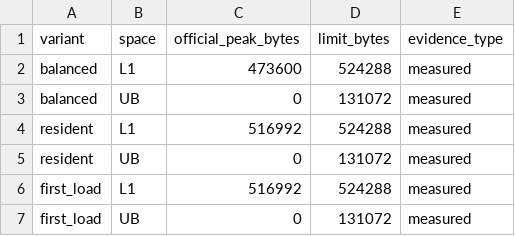
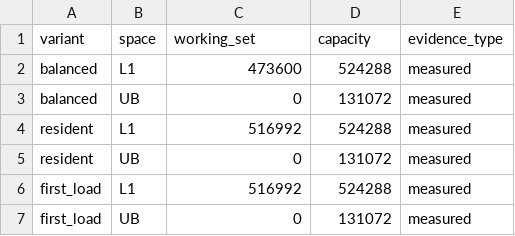
Before and after one commit to Vioano/huaweicup2026, a CSV file: figures/a/jia-fig6-2-20260926/capacity.csv, drawn as a sheet.

Commit message:
figures(6-2 v3): F62-R02 residual + R04 + R01 annotation - standard capacity.csv columns (working_set/capacity), single-writer consistent plot.py (ROWS balanced/resident/first_load, source-index 0..3, shared-input 663552B@stage2 -> 648KiB once, figsize/ticks match export, single-run SVG+PNG), unified stage-2 annotation, per-file sources with real hashes

```diff
--- a/figures/a/jia-fig6-2-20260926/capacity.csv
+++ b/figures/a/jia-fig6-2-20260926/capacity.csv
@@ -1,2 +1,2 @@
-variant,space,official_peak_bytes,limit_bytes,evidence_type
+variant,space,working_set,capacity,evidence_type
 balanced,L1,473600,524288,measured
```
Also changed, not shown: figures/a/jia-fig6-2-20260926/capacity_detail.csv, 6 other files.
